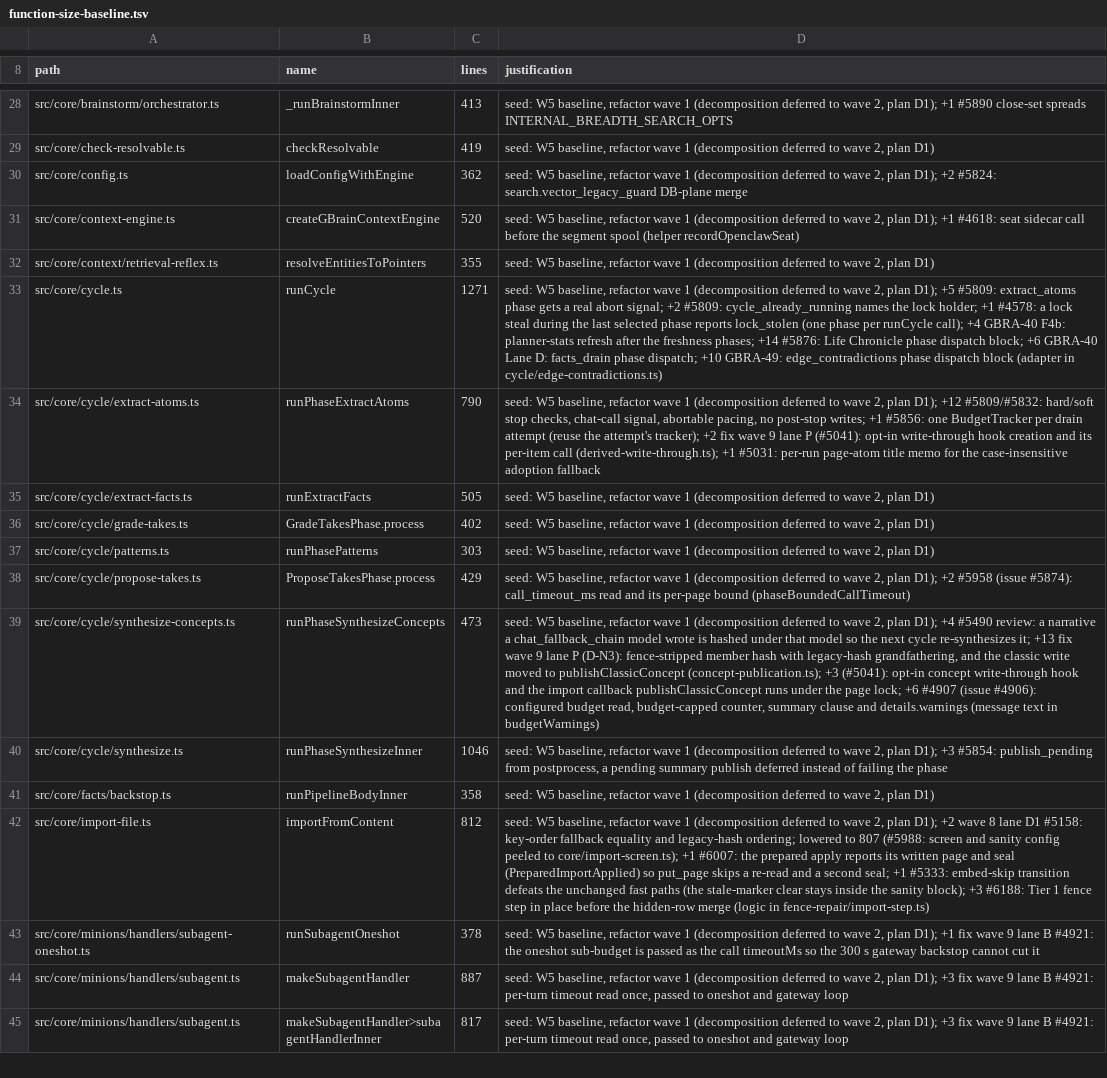
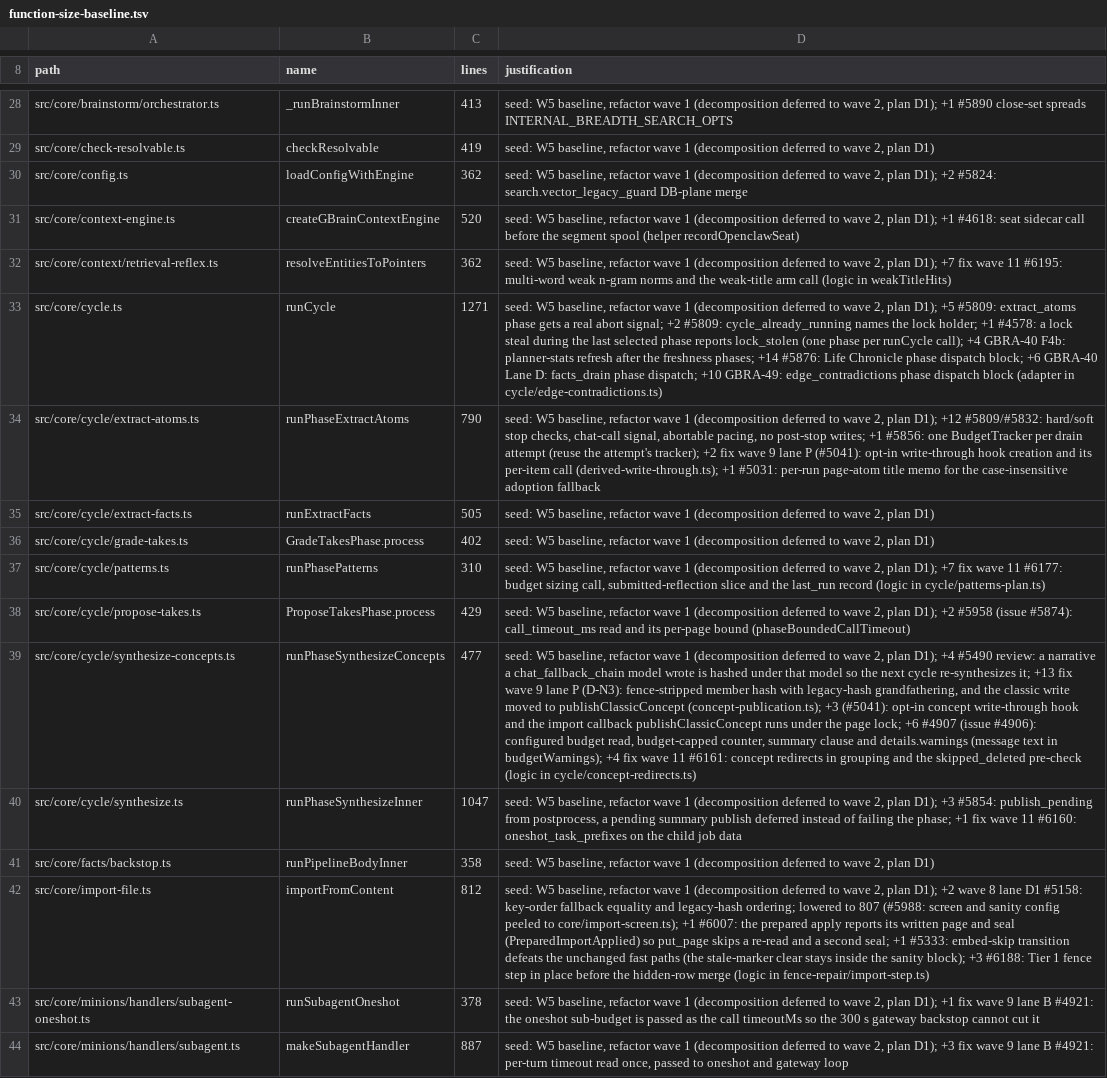
Before and after one commit to BeatusMomentum/gbrain, a TSV file: scripts/function-size-baseline.tsv, drawn as a sheet; only a part is shown, gaps mark what is left out; the shorter side is filled out with more unchanged rows; the diff names each change by its address in the sheet, - before the commit and + after, or states it on an @@ line.

Commit message:
chore(wave11-w5): size ratchets, generated manifests and helper extraction for W5 items
Move the corpus file-time log, the patterns sizing step, the weak-title arm
and the cycle config guards into helpers; raise four function baselines and
the synthesize.ts ceiling with per-issue notes; regenerate skills.lock and
the structural suites manifest; relocate key-file notes under the 60 KB cap.

Co-authored-by: capy-ai[bot] <230910855+capy-ai[bot]@users.noreply.github.com>

```diff
--- a/scripts/function-size-baseline.tsv
+++ b/scripts/function-size-baseline.tsv
-C32 (lines): 355
+C32 (lines): 362
-D32 (justification): …2, plan D1)
+D32 (justification): …2, plan D1); +7 fix wave 11 #6195: multi-word weak n-gram norms and the weak-title arm call (logic in weakTitleHits)
-C37 (lines): 303
+C37 (lines): 310
-D37 (justification): …2, plan D1)
+D37 (justification): …2, plan D1); +7 fix wave 11 #6177: budget sizing call, submitted-reflection slice and the last_run record (logic in cycle/patterns-plan.ts)
-C39 (lines): 473
+C39 (lines): 477
-D39 (justification): …text in budgetWarnings)
+D39 (justification): …text in budgetWarnings); +4 fix wave 11 #6161: concept redirects in grouping and the skipped_deleted pre-check (logic in cycle/concept-redirects.ts)
-C40 (lines): 1046
+C40 (lines): 1047
-D40 (justification): …failing the phase
+D40 (justification): …failing the phase; +1 fix wave 11 #6160: oneshot_task_prefixes on the child job data
```
Also changed, not shown: scripts/module-size-limits.tsv, scripts/structural-suites.tsv, 14 other files.
